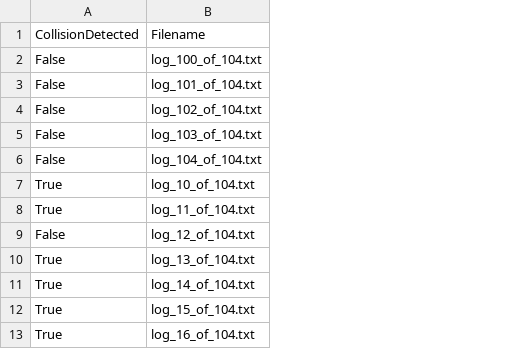
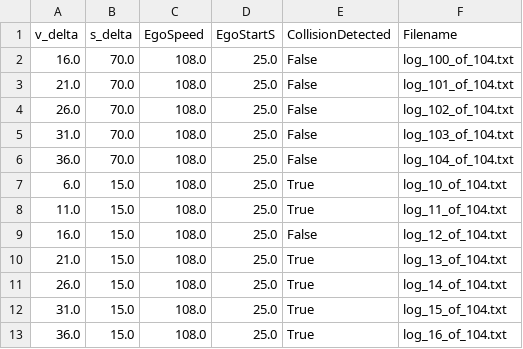
Before and after one commit to patrickw16/sim_loop, a CSV file: results/compiled_log_data.csv, drawn as a sheet; only a part is shown; the diff names each change by its address in the sheet, - before the commit and + after, or states it on an @@ line.

```diff
--- a/results/compiled_log_data.csv
+++ b/results/compiled_log_data.csv
+column A (v_delta), rows 2-13: 16.0 | 21.0 | 26.0 | 31.0 | 36.0 | 6.0 | 11.0 | 16.0 | 21.0 | 26.0 | 31.0 | 36.0
+column B (s_delta), rows 2-13: 70.0 | 70.0 | 70.0 | 70.0 | 70.0 | 15.0 | 15.0 | 15.0 | 15.0 | 15.0 | 15.0 | 15.0
+column C (EgoSpeed), rows 2-13: all 108.0
+column D (EgoStartS), rows 2-13: all 25.0
```
Also changed, not shown: 4 other files.
